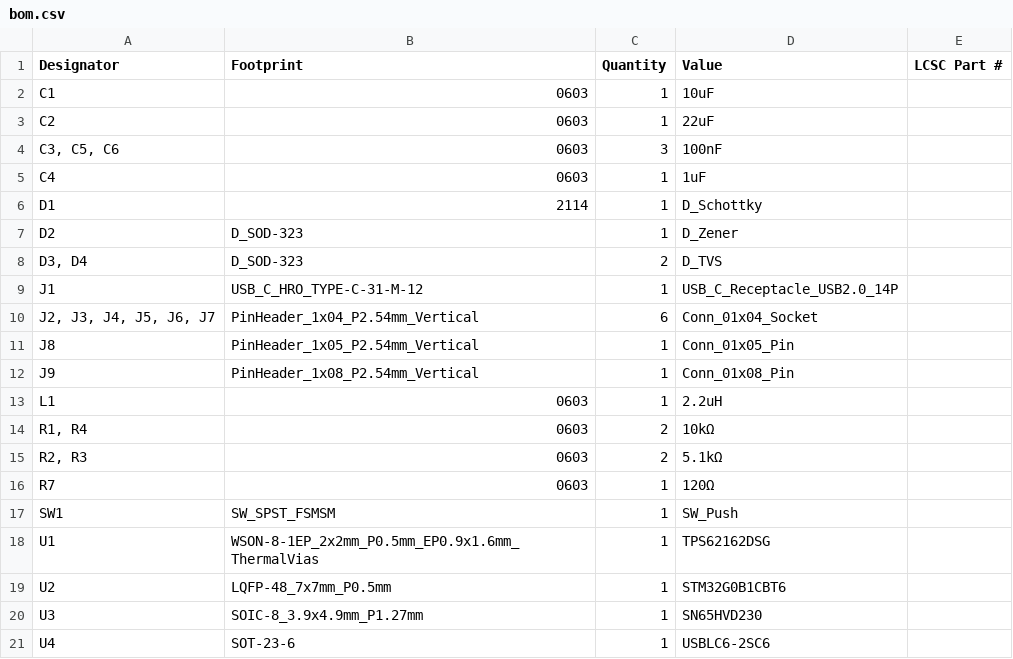
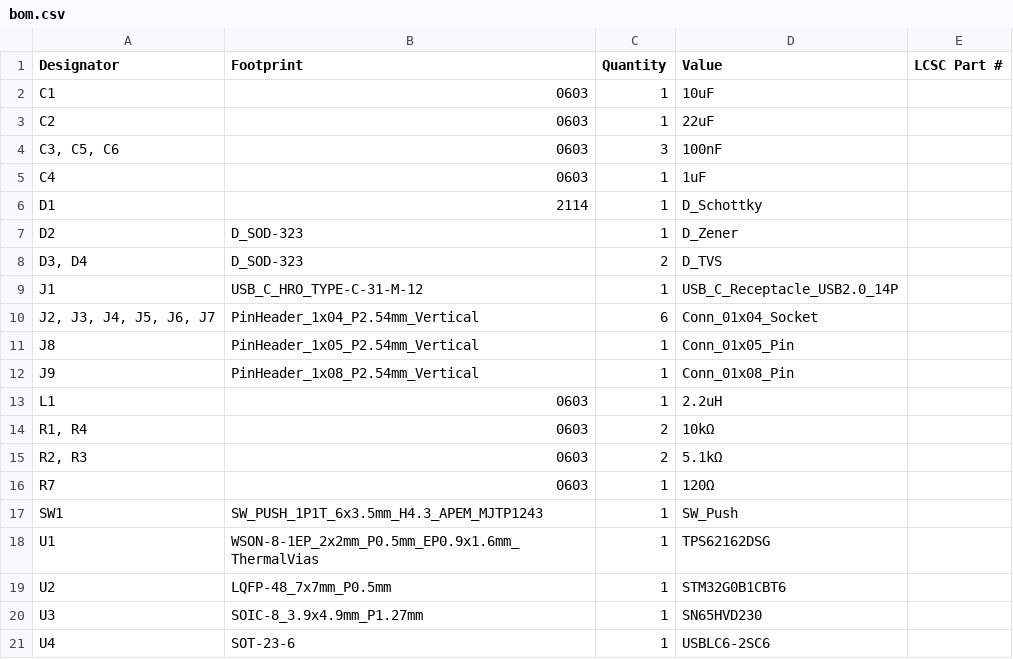
Before and after one commit to JoelNymark/modu-hardware, a CSV file: hub-pcb/production/bom.csv, drawn as a sheet.

```diff
--- a/hub-pcb/production/bom.csv
+++ b/hub-pcb/production/bom.csv
@@ -16,3 +16,3 @@ L1,0603,1,2.2uH,
 R7,0603,1,120Ω,
-SW1,SW_SPST_FSMSM,1,SW_Push,
+SW1,SW_PUSH_1P1T_6x3.5mm_H4.3_APEM_MJTP1243,1,SW_Push,
 U1,WSON-8-1EP_2x2mm_P0.5mm_EP0.9x1.6mm_ThermalVias,1,TPS62162DSG,
```
Also changed, not shown: hub-pcb/production/positions.csv, 5 other files.
